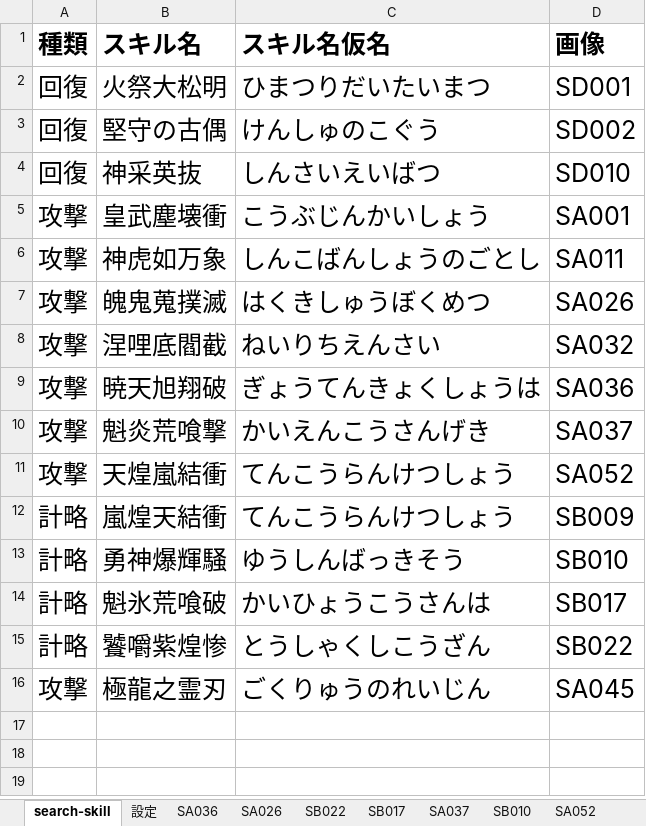
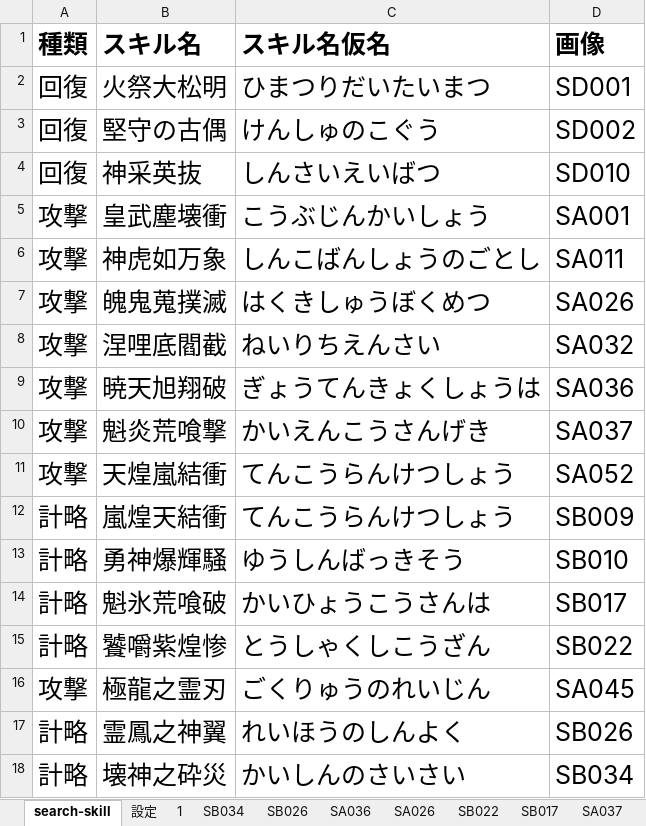
Before and after one commit to enbu-memo/enbu, an Excel workbook: docs/skillroot.xlsm, sheet search-skill, drawn as a sheet; values as stored, in another font and other column widths than the file's, no borders; the diff names each change by its address in the sheet, - before the commit and + after, or states it on an @@ line.

```diff
--- a/docs/skillroot.xlsm (sheet search-skill)
+++ b/docs/skillroot.xlsm (sheet search-skill)
+sheet tab: 1
+sheet tab: SB034
+sheet tab: SB026
+row 17: 計略 | 霊鳳之神翼 | れいほうのしんよく | SB026
+row 18: 計略 | 壊神之砕災 | かいしんのさいさい | SB034
```
Also changed, not shown: sheet 設定, 11 other files.
